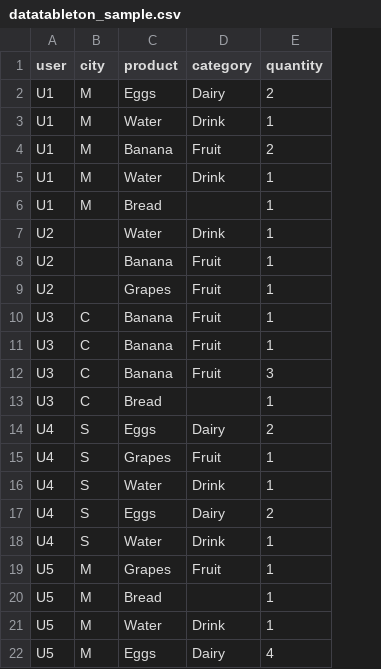
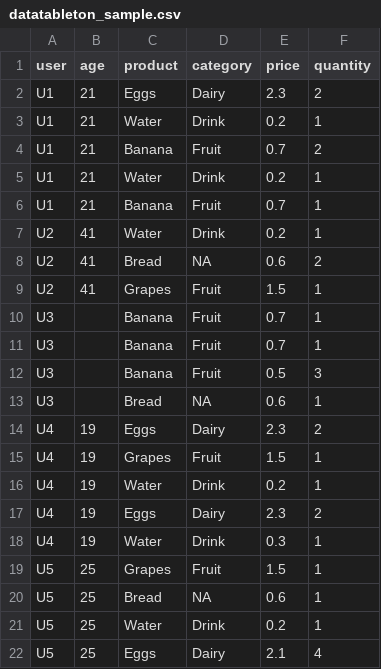
Before and after one commit to vopani/datatableton, a CSV file: data/datatableton_sample.csv, drawn as a sheet; removed rows and columns are numbered as before the commit, all else as after; the diff names each change by its address in the sheet, - before the commit and + after, or states it on an @@ line.

Commit message:
added age, price in place of city

```diff
--- a/data/datatableton_sample.csv
+++ b/data/datatableton_sample.csv
-column B (city), rows 2-6: all M; rows 10-22: C | C | C | C | S | S | S | S | S | M | M | M | M
+column B (age), rows 2-7: 21 | 21 | 21 | 21 | 21 | 41; rows 9-22: 41 |  |  |  |  | 19 | 19 | 19 | 19 | 19 | 25 | 25 | 25 | 25
+column E (price), rows 2-7: 2.3 | 0.2 | 0.7 | 0.2 | 0.7 | 0.2; rows 9-22: 1.5 | 0.7 | 0.7 | 0.5 | 0.6 | 2.3 | 1.5 | 0.2 | 2.3 | 0.3 | 1.5 | 0.6 | 0.2 | 2.1
-C6 (product): Bread
+C6 (product): Banana
-D6 (category): (empty)
+D6 (category): Fruit
-row 8: U2 |  | Banana | Fruit | 1
+row 8: U2 | 41 | Bread | NA | 0.6 | 2
-D13 (category): (empty)
+D13 (category): NA
-D20 (category): (empty)
+D20 (category): NA
```
